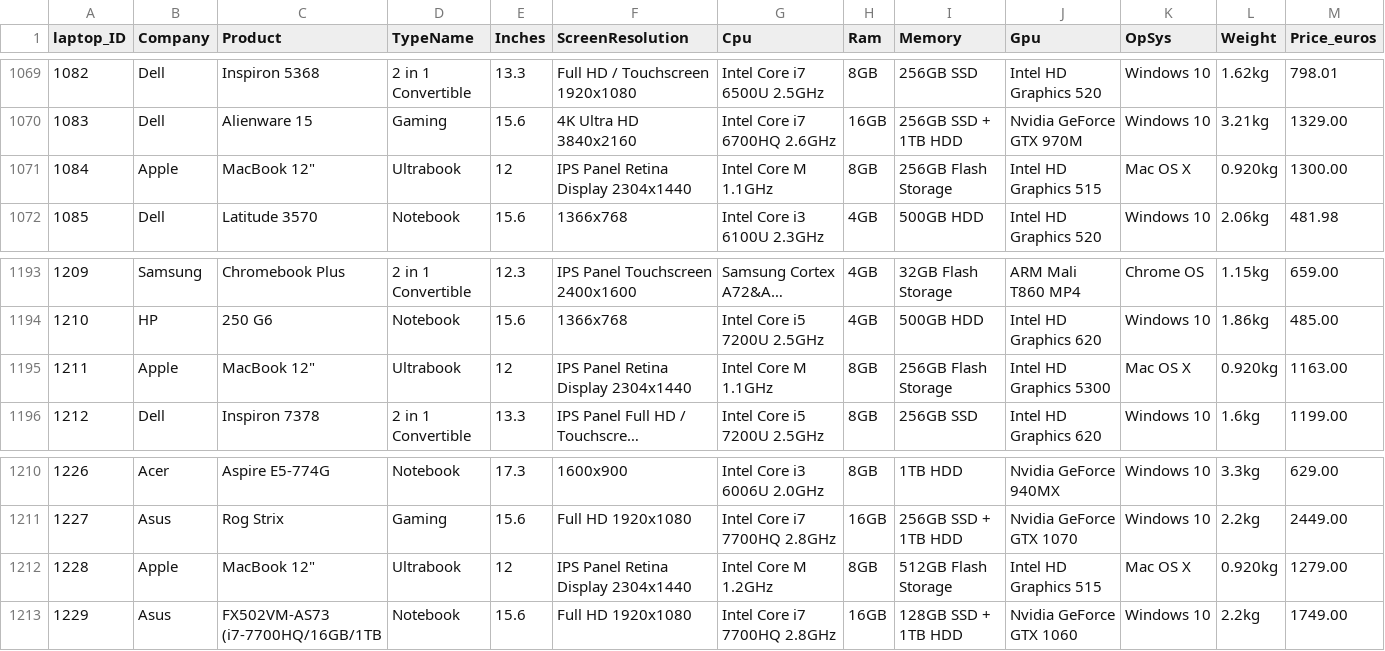
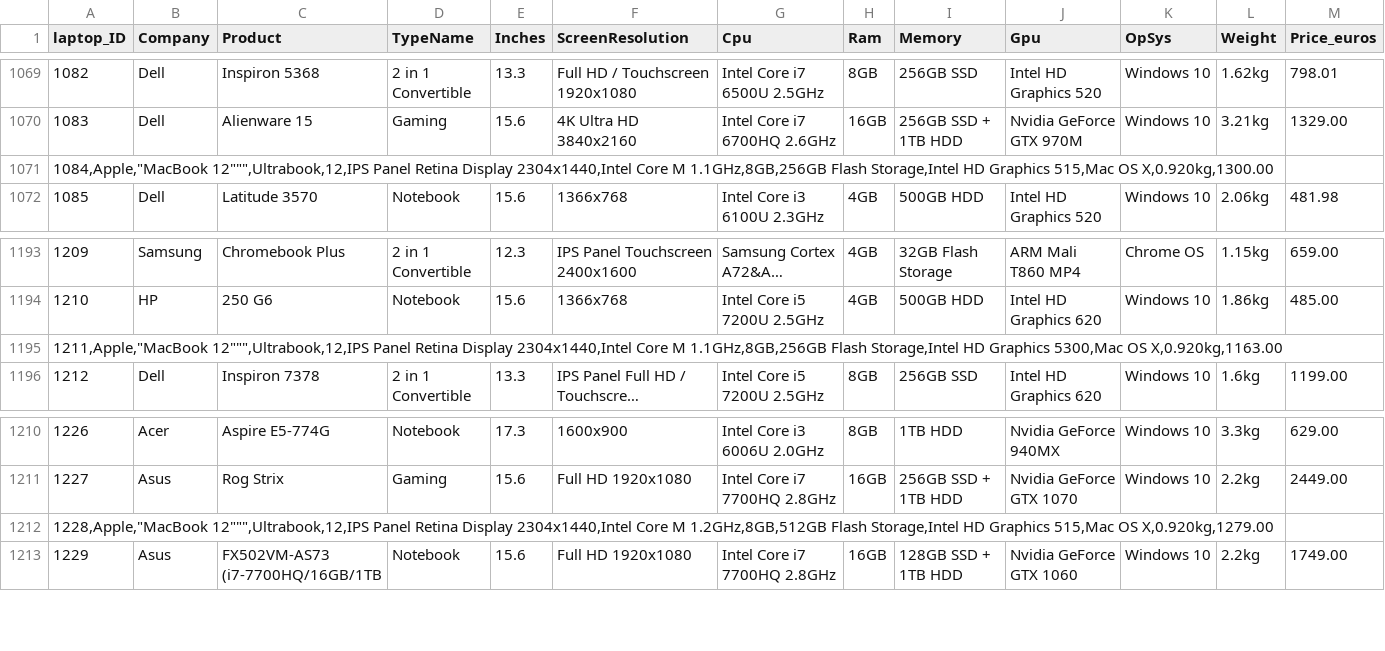
Before and after one commit to HildaOktaviani/Predictive-Analysis, a CSV file: Laptop_price.csv, drawn as a sheet; only a part is shown, gaps mark what is left out; long unchanged cells end in …; removed rows and columns are numbered as before the commit, all else as after; the diff covers the shown part only; the diff names each change by its address in the sheet, - before the commit and + after, or states it on an @@ line.

```diff
--- a/Laptop_price.csv
+++ b/Laptop_price.csv
-row 1071: 1084 | Apple | MacBook 12" | Ultrabook | 12 | IPS Panel Retina Display 2304x1440 | Intel Core M 1.1GHz | 8GB | 256GB Flash Storage | Intel HD Graphics 515 | Mac OS X | 0.920kg | 1300.00
+row 1071: 1084,Apple,"MacBook 12""",Ultrabook,12,IPS Panel Retina Display 2304x1440,Intel Core M 1.1GHz,8GB,256GB Flash Storage,Intel HD Graphics 515,Mac OS X,0.920kg,1300.00
-row 1195: 1211 | Apple | MacBook 12" | Ultrabook | 12 | IPS Panel Retina Display 2304x1440 | Intel Core M 1.1GHz | 8GB | 256GB Flash Storage | Intel HD Graphics 5300 | Mac OS X | 0.920kg | 1163.00
+row 1195: 1211,Apple,"MacBook 12""",Ultrabook,12,IPS Panel Retina Display 2304x1440,Intel Core M 1.1GHz,8GB,256GB Flash Storage,Intel HD Graphics 5300,Mac OS X,0.920kg,1163.00
-row 1212: 1228 | Apple | MacBook 12" | Ultrabook | 12 | IPS Panel Retina Display 2304x1440 | Intel Core M 1.2GHz | 8GB | 512GB Flash Storage | Intel HD Graphics 515 | Mac OS X | 0.920kg | 1279.00
+row 1212: 1228,Apple,"MacBook 12""",Ultrabook,12,IPS Panel Retina Display 2304x1440,Intel Core M 1.2GHz,8GB,512GB Flash Storage,Intel HD Graphics 515,Mac OS X,0.920kg,1279.00
```
Also changed, not shown: 5 added rows and 5 removed rows elsewhere in this file.
